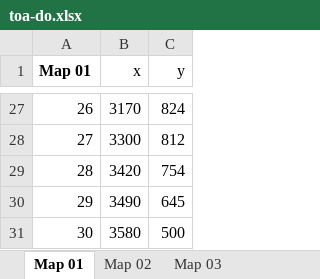
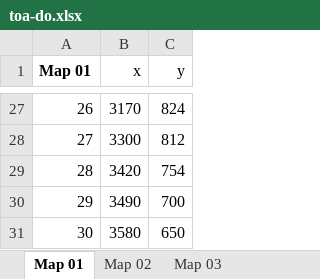
Before and after one commit to toanqn/fuzzy-logic, an Excel workbook: media/toa-do.xlsx, sheet Map 01, drawn as a sheet; only a part is shown, gaps mark what is left out; values as stored, in another font and other column widths than the file's, no borders; the diff names each change by its address in the sheet, - before the commit and + after, or states it on an @@ line.

```diff
--- a/media/toa-do.xlsx (sheet Map 01)
+++ b/media/toa-do.xlsx (sheet Map 01)
-C30 (y): 645
+C30 (y): 700
-C31 (y): 500
+C31 (y): 650
```
Also changed, not shown: 15 other files.
